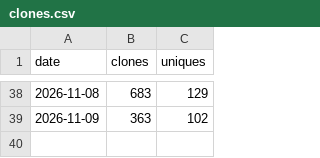
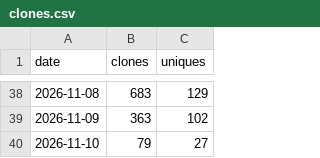
Before and after one commit to JuanP-G/MC-ServerLauncher, a CSV file: clones.csv, drawn as a sheet; only a part is shown, gaps mark what is left out; the diff names each change by its address in the sheet, - before the commit and + after, or states it on an @@ line.

```diff
--- a/clones.csv
+++ b/clones.csv
+row 40: 2026-11-10 | 79 | 27
```
Also changed, not shown: paths.csv, referrers.csv, 3 other files.
